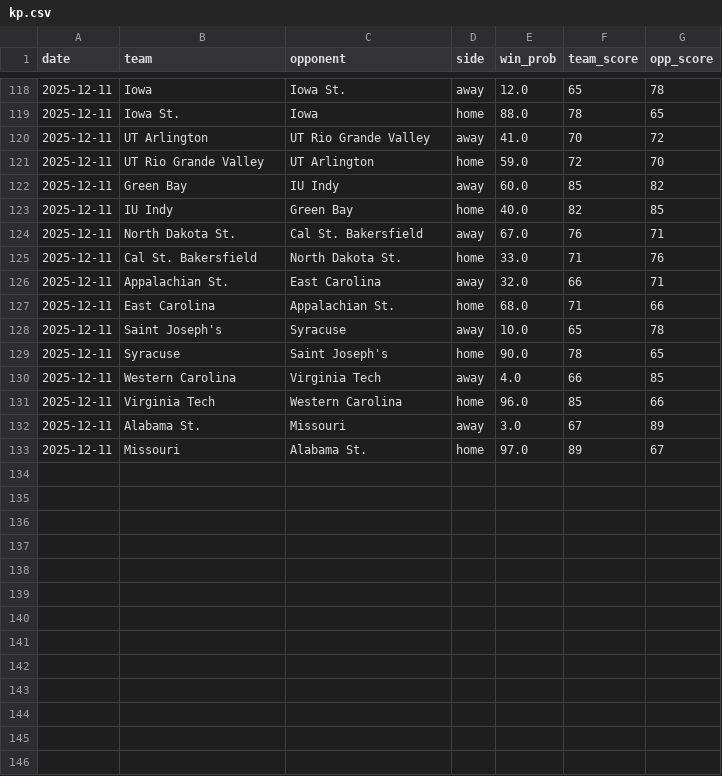
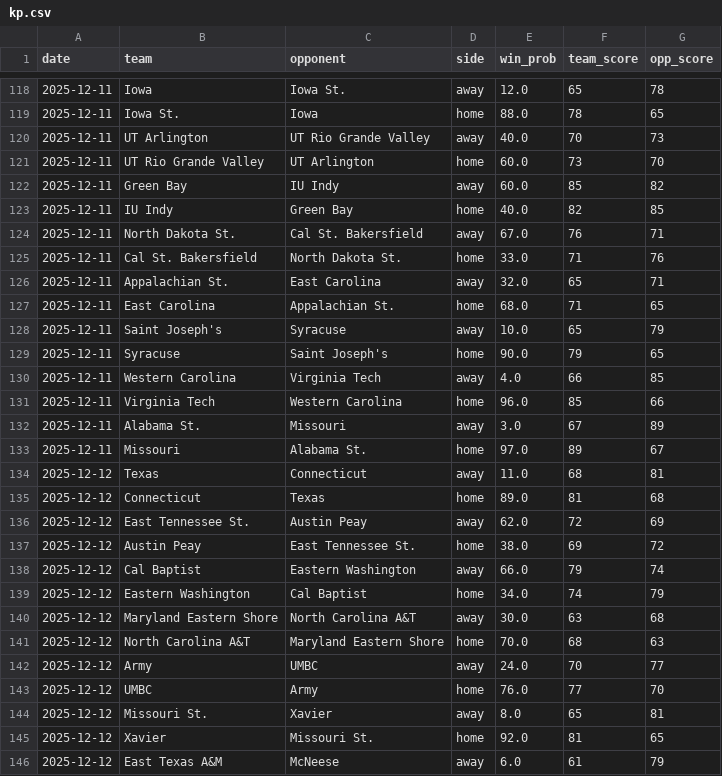
Before and after one commit to trashduty/cbb, a CSV file: kp.csv, drawn as a sheet; only a part is shown, gaps mark what is left out; the diff covers the shown part only.

Commit message:
Update KenPom data for 2025-12-11, 2025-12-12

```diff
--- a/kp.csv
+++ b/kp.csv
@@ -119,4 +119,4 @@ date,team,opponent,side,win_prob,team_score,opp_score
 2025-12-11,Iowa St.,Iowa,home,88.0,78,65
-2025-12-11,UT Arlington,UT Rio Grande Valley,away,41.0,70,72
-2025-12-11,UT Rio Grande Valley,UT Arlington,home,59.0,72,70
+2025-12-11,UT Arlington,UT Rio Grande Valley,away,40.0,70,73
+2025-12-11,UT Rio Grande Valley,UT Arlington,home,60.0,73,70
 2025-12-11,Green Bay,IU Indy,away,60.0,85,82
@@ -125,6 +125,6 @@ date,team,opponent,side,win_prob,team_score,opp_score
 2025-12-11,Cal St. Bakersfield,North Dakota St.,home,33.0,71,76
-2025-12-11,Appalachian St.,East Carolina,away,32.0,66,71
-2025-12-11,East Carolina,Appalachian St.,home,68.0,71,66
-2025-12-11,Saint Joseph's,Syracuse,away,10.0,65,78
-2025-12-11,Syracuse,Saint Joseph's,home,90.0,78,65
+2025-12-11,Appalachian St.,East Carolina,away,32.0,65,71
+2025-12-11,East Carolina,Appalachian St.,home,68.0,71,65
+2025-12-11,Saint Joseph's,Syracuse,away,10.0,65,79
+2025-12-11,Syracuse,Saint Joseph's,home,90.0,79,65
 2025-12-11,Western Carolina,Virginia Tech,away,4.0,66,85
@@ -133 +133,14 @@ date,team,opponent,side,win_prob,team_score,opp_score
 2025-12-11,Missouri,Alabama St.,home,97.0,89,67
+2025-12-12,Texas,Connecticut,away,11.0,68,81
+2025-12-12,Connecticut,Texas,home,89.0,81,68
+2025-12-12,East Tennessee St.,Austin Peay,away,62.0,72,69
+2025-12-12,Austin Peay,East Tennessee St.,home,38.0,69,72
+2025-12-12,Cal Baptist,Eastern Washington,away,66.0,79,74
+2025-12-12,Eastern Washington,Cal Baptist,home,34.0,74,79
+2025-12-12,Maryland Eastern Shore,North Carolina A&T,away,30.0,63,68
+2025-12-12,North Carolina A&T,Maryland Eastern Shore,home,70.0,68,63
+2025-12-12,Army,UMBC,away,24.0,70,77
+2025-12-12,UMBC,Army,home,76.0,77,70
+2025-12-12,Missouri St.,Xavier,away,8.0,65,81
+2025-12-12,Xavier,Missouri St.,home,92.0,81,65
+2025-12-12,East Texas A&M,McNeese,away,6.0,61,79
```
Also changed, not shown: 3 added rows elsewhere in this file.
